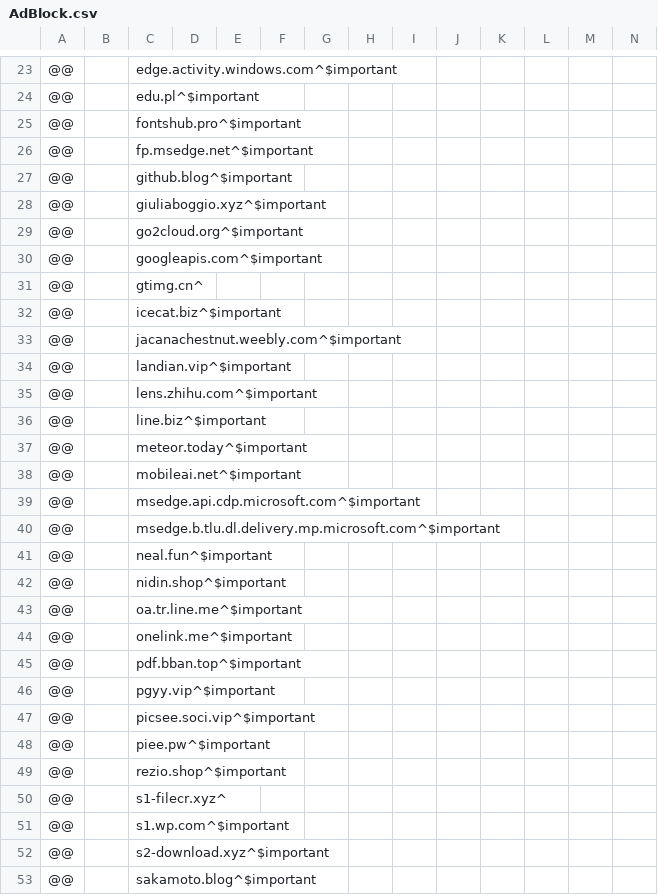
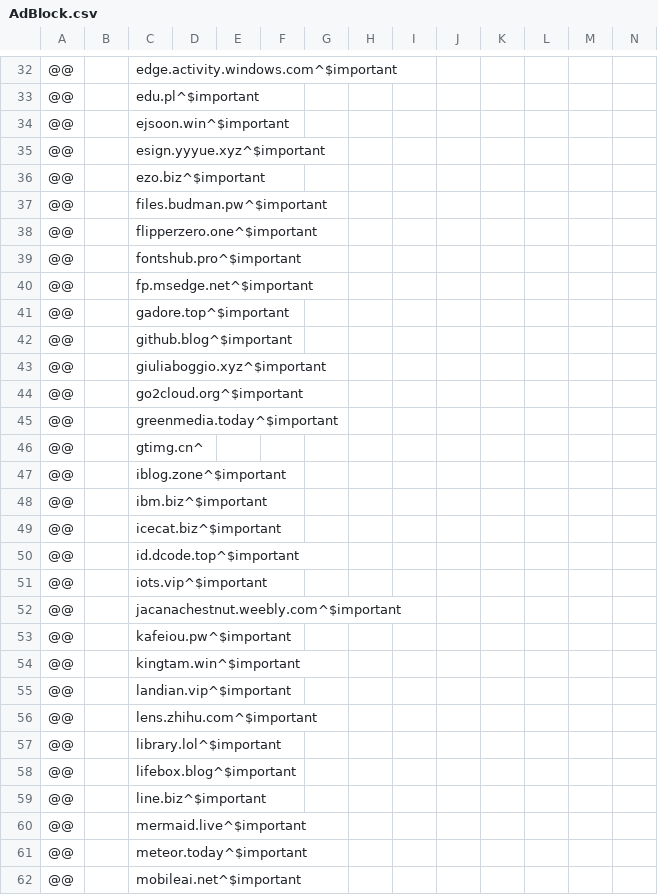
Before and after one commit to WellWells/adblock-list, a CSV file: AdBlock.csv, drawn as a sheet; only a part is shown, gaps mark what is left out; the shorter side is filled out with more unchanged rows; addresses are those after the commit; rows hold the shown columns only; the diff covers the shown part only; the diff names each change by its address in the sheet, - before the commit and + after, or states it on an @@ line.

```diff
--- a/AdBlock.csv
+++ b/AdBlock.csv
+row 34: @@ |  | ejsoon.win^$important
+row 35: @@ |  | esign.yyyue.xyz^$important
+row 36: @@ |  | ezo.biz^$important
+row 37: @@ |  | files.budman.pw^$important
+row 38: @@ |  | flipperzero.one^$important
+row 41: @@ |  | gadore.top^$important
-C45: googleapis.com^$important
+C45: greenmedia.today^$important
+row 47: @@ |  | iblog.zone^$important
+row 48: @@ |  | ibm.biz^$important
+row 50: @@ |  | id.dcode.top^$important
+row 51: @@ |  | iots.vip^$important
+row 53: @@ |  | kafeiou.pw^$important
+row 54: @@ |  | kingtam.win^$important
+row 57: @@ |  | library.lol^$important
+row 58: @@ |  | lifebox.blog^$important
+row 60: @@ |  | mermaid.live^$important
```
Also changed, not shown: 72 added rows, 4 removed rows and 2 edited cells elsewhere in this file.
